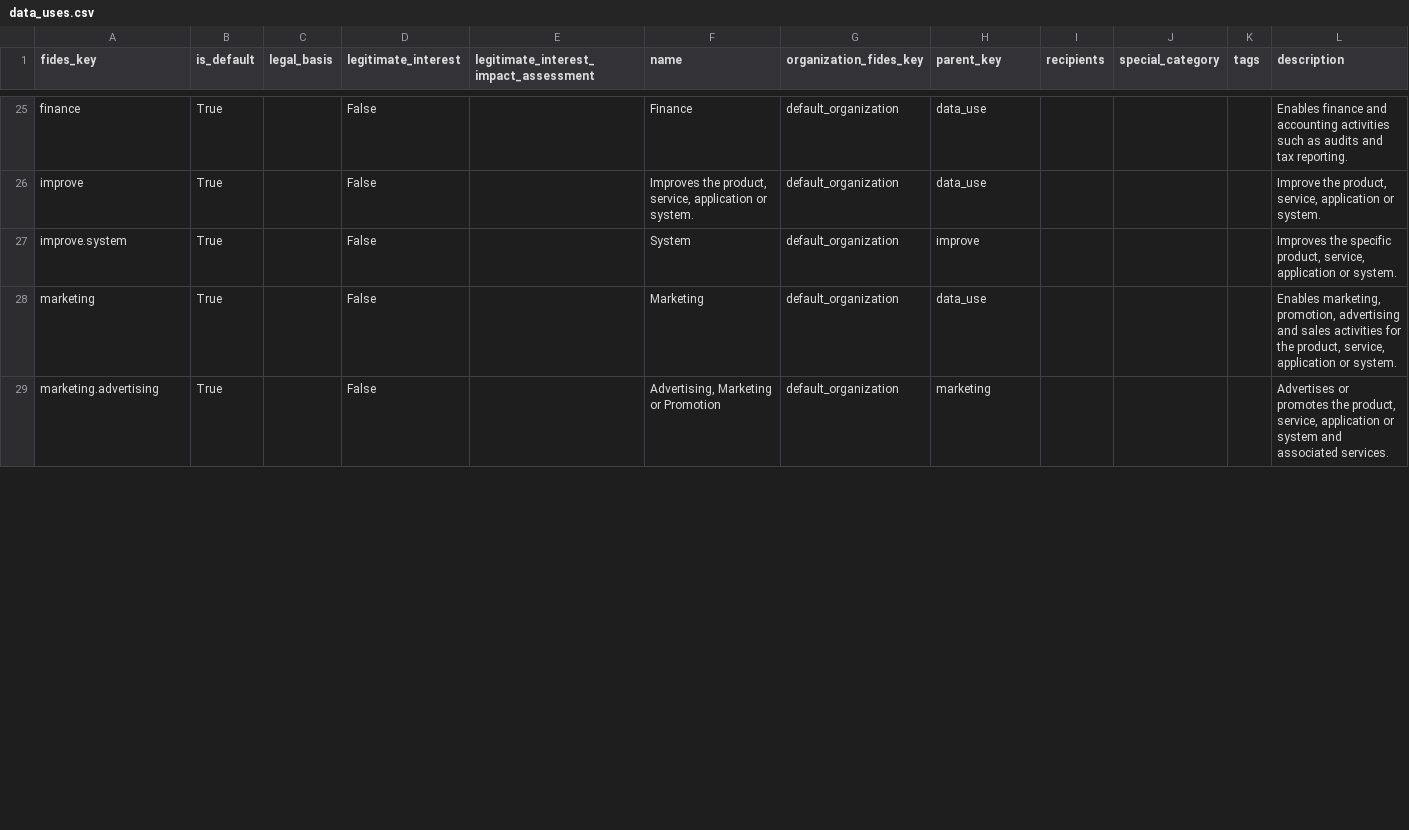
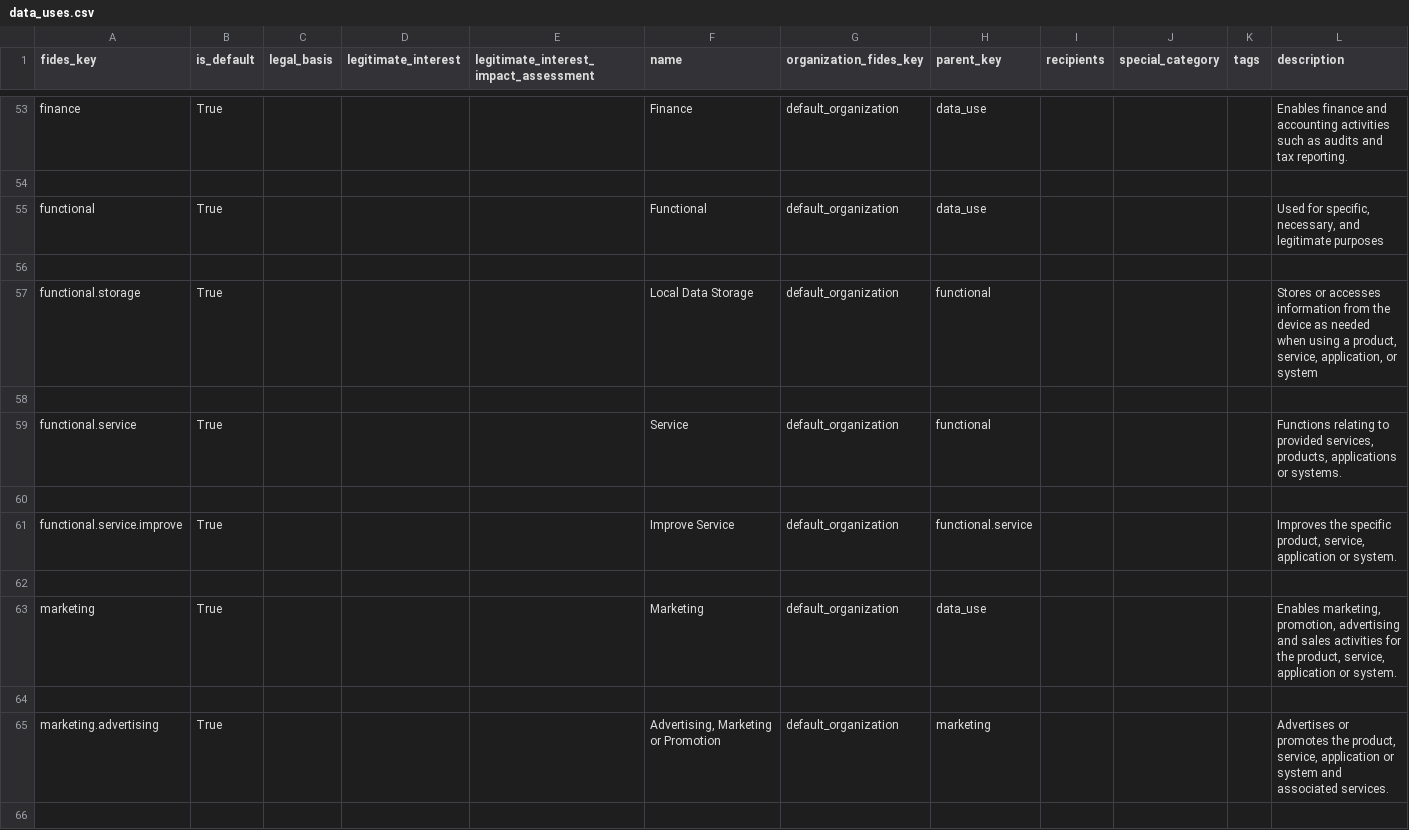
Before and after one commit to IABTechLab/fideslang, a CSV file: data_files/data_uses.csv, drawn as a sheet; only a part is shown, gaps mark what is left out; addresses are those after the commit; the diff covers the shown part only; the diff names each change by its address in the sheet, - before the commit and + after, or states it on an @@ line.

```diff
--- a/data_files/data_uses.csv
+++ b/data_files/data_uses.csv
-D53 (legitimate_interest): False
+D53 (legitimate_interest): (empty)
-row 54: improve | True |  | False |  | Improves the product, service, application or system. | default_organization | data_use |  |  |  | Improve the product, service, application or system.
+row 54: (empty)
+row 55: functional | True |  |  |  | Functional | default_organization | data_use |  |  |  | Used for specific, necessary, and legitimate purposes
-row 56: improve.system | True |  | False |  | System | default_organization | improve |  |  |  | Improves the specific product, service, application or system.
+row 56: (empty)
+row 57: functional.storage | True |  |  |  | Local Data Storage | default_organization | functional |  |  |  | Stores or accesses information from the device as needed when using a product, service, application, or system
+row 58: (empty)
+row 59: functional.service | True |  |  |  | Service | default_organization | functional |  |  |  | Functions relating to provided services, products, applications or systems.
+row 60: (empty)
+row 61: functional.service.improve | True |  |  |  | Improve Service | default_organization | functional.service |  |  |  | Improves the specific product, service, application or system.
+row 62: (empty)
-D63 (legitimate_interest): False
+D63 (legitimate_interest): (empty)
+row 64: (empty)
-D65 (legitimate_interest): False
+D65 (legitimate_interest): (empty)
+row 66: (empty)
```
Also changed, not shown: 51 added rows and 50 edited cells elsewhere in this file, data_files/data_categories.csv, data_files/data_subjects.csv, 14 other files.
